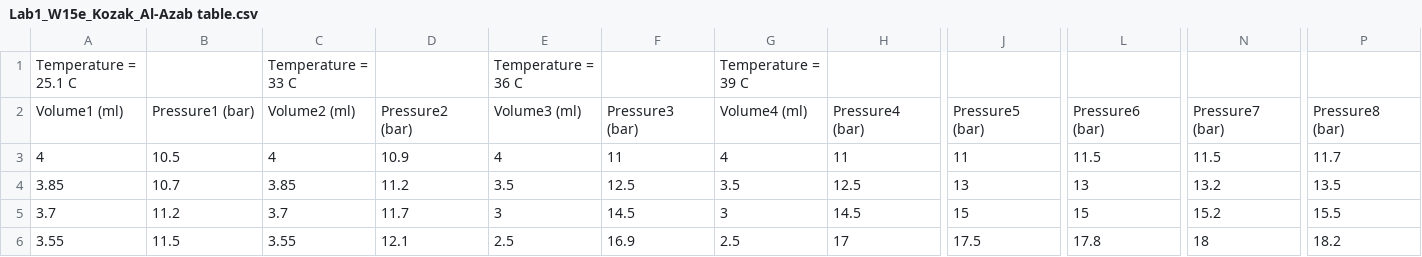
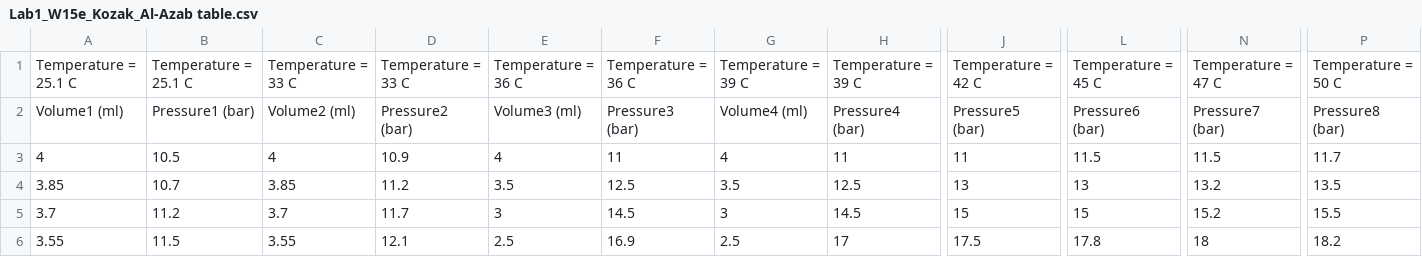
Before and after one commit to Xxs-oui/main, a CSV file: Lab1_W15e_Kozak_Al-Azab table.csv, drawn as a sheet; only a part is shown, gaps mark what is left out; the diff names each change by its address in the sheet, - before the commit and + after, or states it on an @@ line.

Commit message:
Update Lab1_W15e_Kozak_Al-Azab table.csv

```diff
--- a/Lab1_W15e_Kozak_Al-Azab table.csv
+++ b/Lab1_W15e_Kozak_Al-Azab table.csv
-B1: (empty)
+B1: Temperature = 25.1 C
-D1: (empty)
+D1: Temperature = 33 C
-F1: (empty)
+F1: Temperature = 36 C
-H1: (empty)
+H1: Temperature = 39 C
-J1: (empty)
+J1: Temperature = 42 C
-L1: (empty)
+L1: Temperature = 45 C
-N1: (empty)
+N1: Temperature = 47 C
-P1: (empty)
+P1: Temperature = 50 C
```
